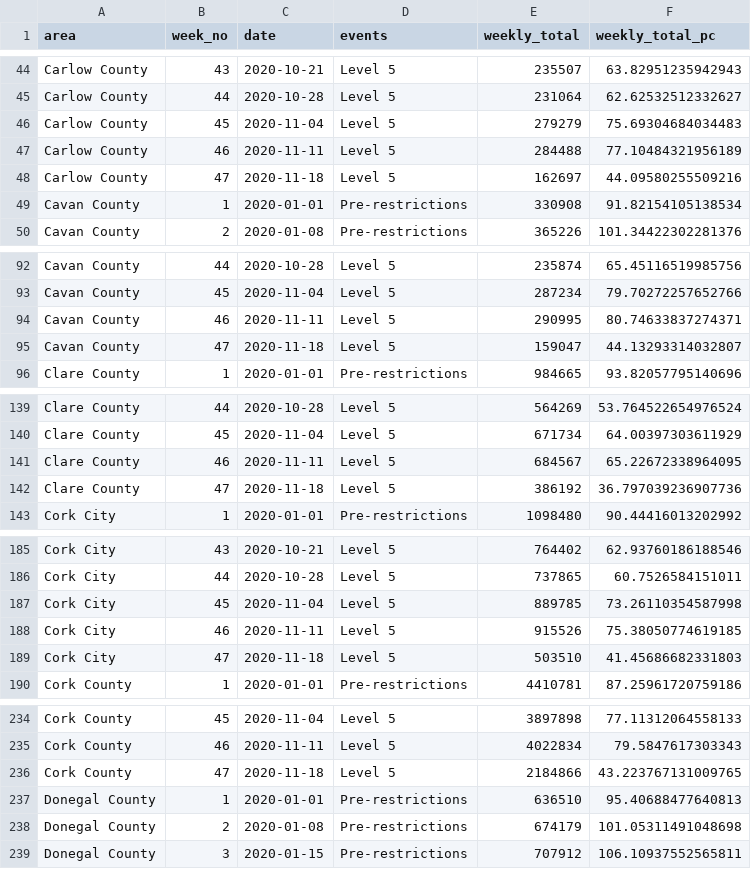
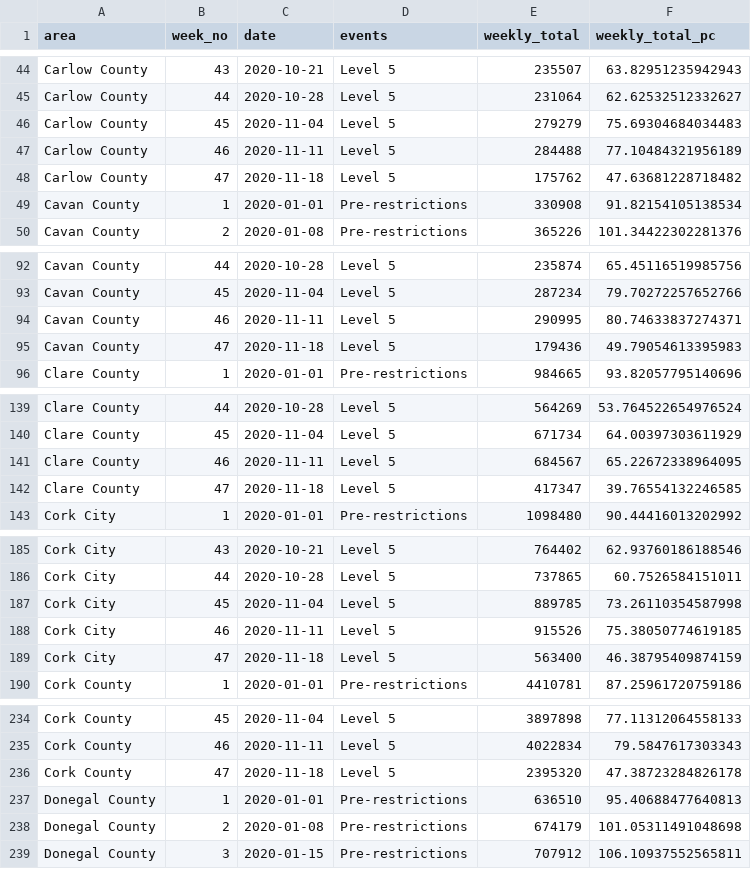
Before and after one commit to DavidJPOS/TII_road_data, a CSV file: data/geohive_files/areas_weekly.csv, drawn as a sheet; only a part is shown, gaps mark what is left out; the diff covers the shown part only.

```diff
--- a/data/geohive_files/areas_weekly.csv
+++ b/data/geohive_files/areas_weekly.csv
@@ -47,3 +47,3 @@ Carlow County,45,2020-11-04,Level 5,279279,75.69304684034483
 Carlow County,46,2020-11-11,Level 5,284488,77.10484321956189
-Carlow County,47,2020-11-18,Level 5,162697,44.09580255509216
+Carlow County,47,2020-11-18,Level 5,175762,47.63681228718482
 Cavan County,1,2020-01-01,Pre-restrictions,330908,91.82154105138534
@@ -94,3 +94,3 @@ Cavan County,45,2020-11-04,Level 5,287234,79.70272257652766
 Cavan County,46,2020-11-11,Level 5,290995,80.74633837274371
-Cavan County,47,2020-11-18,Level 5,159047,44.13293314032807
+Cavan County,47,2020-11-18,Level 5,179436,49.79054613395983
 Clare County,1,2020-01-01,Pre-restrictions,984665,93.82057795140696
@@ -141,3 +141,3 @@ Clare County,45,2020-11-04,Level 5,671734,64.00397303611929
 Clare County,46,2020-11-11,Level 5,684567,65.22672338964095
-Clare County,47,2020-11-18,Level 5,386192,36.797039236907736
+Clare County,47,2020-11-18,Level 5,417347,39.76554132246585
 Cork City,1,2020-01-01,Pre-restrictions,1098480,90.44416013202992
@@ -188,3 +188,3 @@ Cork City,45,2020-11-04,Level 5,889785,73.26110354587998
 Cork City,46,2020-11-11,Level 5,915526,75.38050774619185
-Cork City,47,2020-11-18,Level 5,503510,41.45686682331803
+Cork City,47,2020-11-18,Level 5,563400,46.38795409874159
 Cork County,1,2020-01-01,Pre-restrictions,4410781,87.25961720759186
@@ -235,3 +235,3 @@ Cork County,45,2020-11-04,Level 5,3897898,77.11312064558133
 Cork County,46,2020-11-11,Level 5,4022834,79.5847617303343
-Cork County,47,2020-11-18,Level 5,2184866,43.223767131009765
+Cork County,47,2020-11-18,Level 5,2395320,47.38723284826178
 Donegal County,1,2020-01-01,Pre-restrictions,636510,95.40688477640813
```
Also changed, not shown: 54 edited cells elsewhere in this file, data/geohive_files/NI_crossing_weekly.csv, data/geohive_files/state_weekly.csv, 2 other files.
